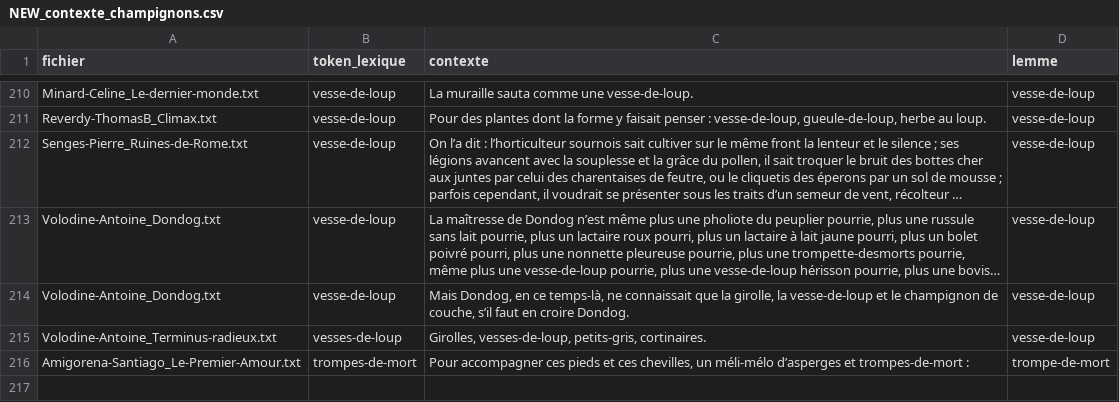
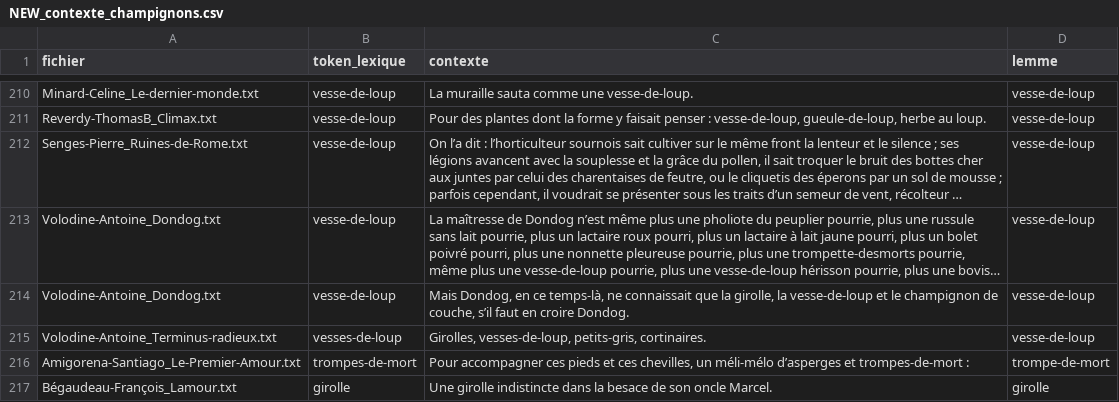
Before and after one commit to Labibafarooq/ecopoetique, a CSV file: resultats/NEW_contexte_champignons.csv, drawn as a sheet; only a part is shown, gaps mark what is left out; long unchanged cells end in ….

```diff
--- a/resultats/NEW_contexte_champignons.csv
+++ b/resultats/NEW_contexte_champignons.csv
@@ -229 +229,3 @@ Volodine-Antoine_Terminus-radieux.txt	vesses-de-loup	"Girolles, vesses-de-loup,
 Amigorena-Santiago_Le-Premier-Amour.txt	trompes-de-mort	Pour accompagner ces pieds et ces chevilles, un méli-mélo d’asperges et trompes-de-mort :	trompe-de-mort
+Bégaudeau-François_Lamour.txt	girolle	"Une girolle indistincte dans la besace de son oncle Marcel.
+"	girolle
```
Also changed, not shown: resultats/decomptes_totaux.csv, 3 other files.
